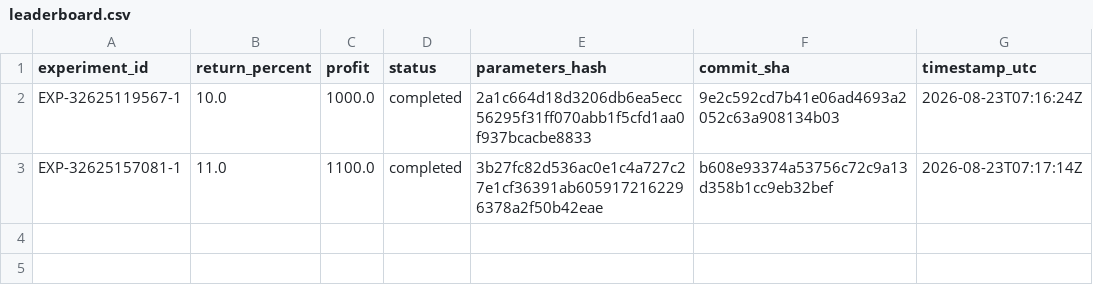
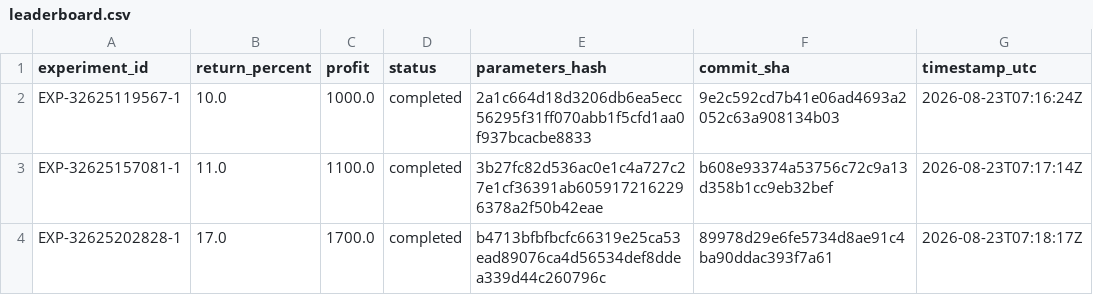
Before and after one commit to Just-Trying-10349/quanfirst, a CSV file: leaderboard.csv, drawn as a sheet; the diff names each change by its address in the sheet, - before the commit and + after, or states it on an @@ line.

```diff
--- a/leaderboard.csv
+++ b/leaderboard.csv
+row 4: EXP-32625202828-1 | 17.0 | 1700.0 | completed | b4713bfbfbcfc66319e25ca53ead89076ca4d56534def8ddea339d44c260796c | 89978d29e6fe5734d8ae91c4ba90ddac393f7a61 | 2026-08-23T07:18:17Z
```
